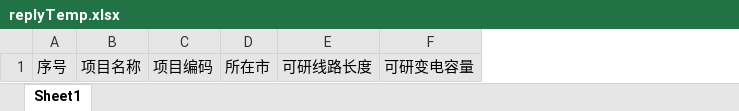
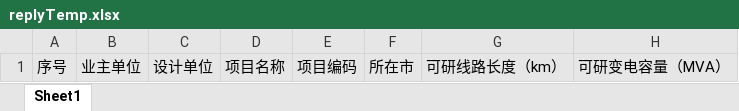
Before and after one commit to lcy1993-git/Cyg.Manage.Web, an Excel workbook: public/template/replyTemp.xlsx, sheet Sheet1, drawn as a sheet; values as stored, in another font and other column widths than the file's, no borders; removed rows and columns are numbered as before the commit, all else as after; the diff names each change by its address in the sheet, - before the commit and + after, or states it on an @@ line.

```diff
--- a/public/template/replyTemp.xlsx (sheet Sheet1)
+++ b/public/template/replyTemp.xlsx (sheet Sheet1)
+column B, row 1: 业主单位
+column C, row 1: 设计单位
-column E, row 1: 可研线路长度
-column F, row 1: 可研变电容量
+column G, row 1: 可研线路长度（km）
+column H, row 1: 可研变电容量（MVA）
```
Also changed, not shown: public/template/cloudTemp.xlsx, 2 other files.
